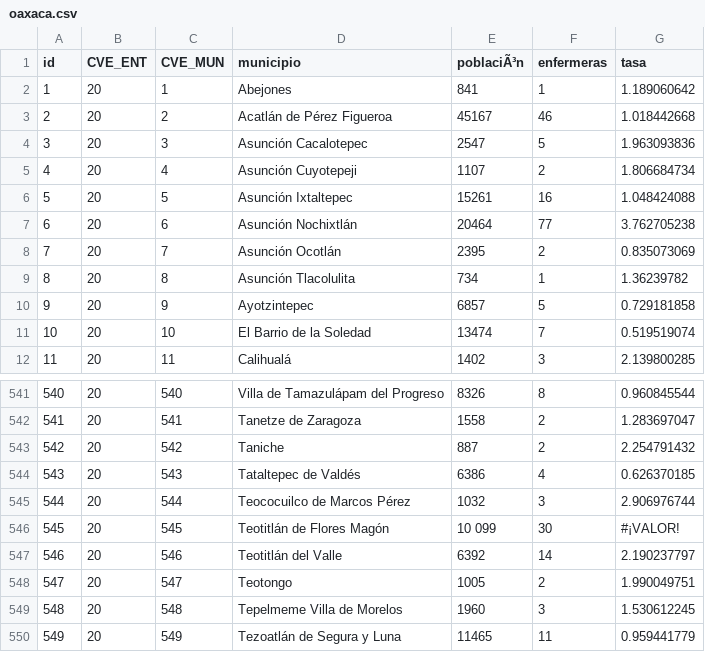
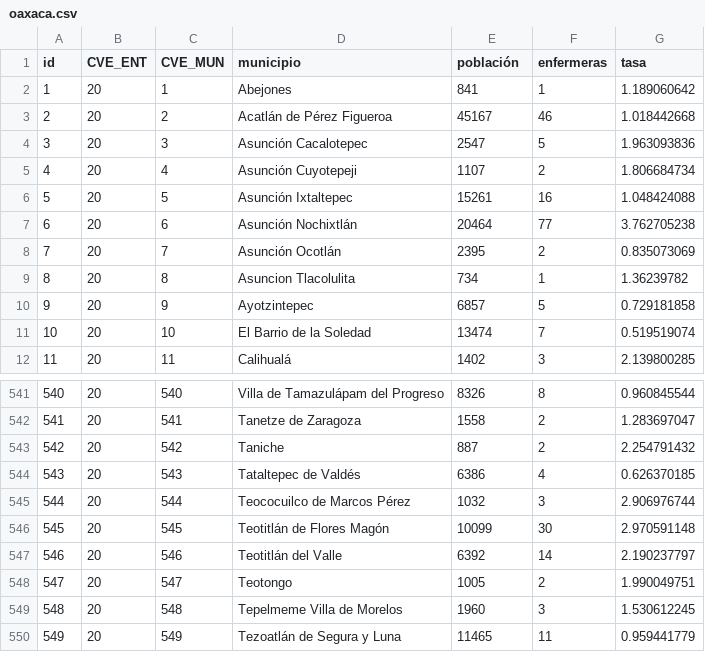
Before and after one commit to enfcarloseligio/D3_js_MX_RHE2025, a CSV file: data/rate/oaxaca.csv, drawn as a sheet; only a part is shown, gaps mark what is left out; the diff names each change by its address in the sheet, - before the commit and + after, or states it on an @@ line.

```diff
--- a/data/rate/oaxaca.csv
+++ b/data/rate/oaxaca.csv
-E1: poblaciÃ³n
+E1: población
-D9 (municipio): Asunción Tlacolulita
+D9 (municipio): Asuncion Tlacolulita
-E546 (población): 10 099
+E546 (población): 10099
-G546 (tasa): #¡VALOR!
+G546 (tasa): 2.970591148
```
Also changed, not shown: data/rate/chiapas.csv, data/rate/chihuahua.csv, 26 other files.
